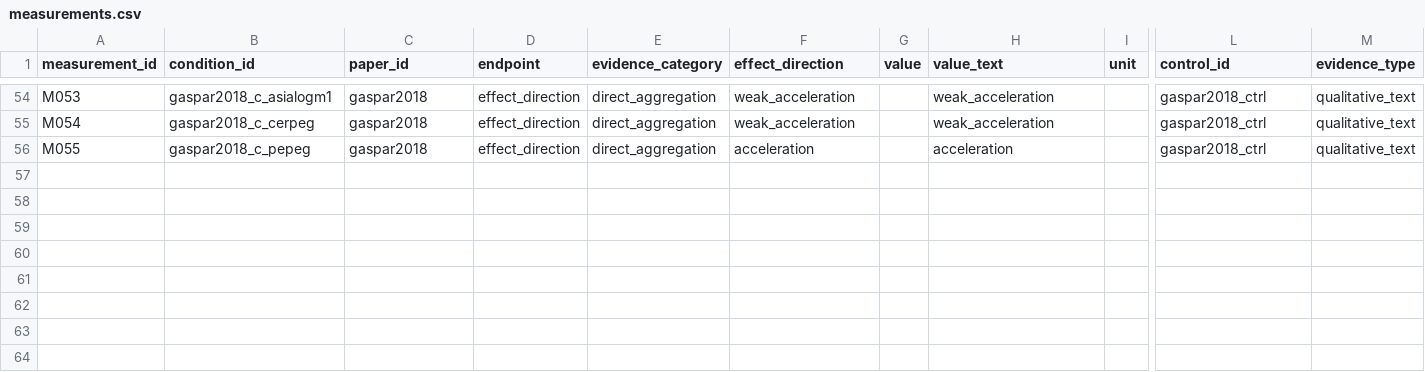
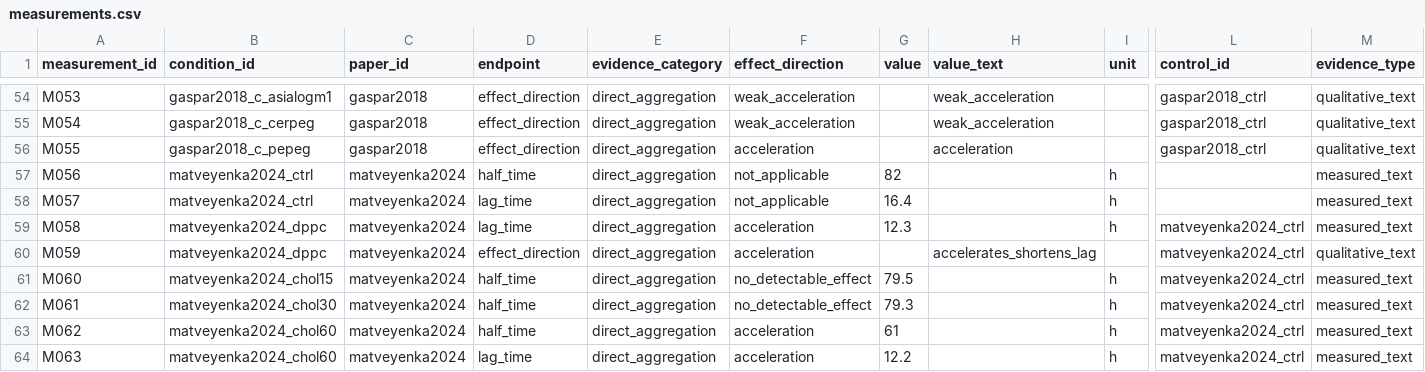
Before and after one commit to amitaysicherman/asyn-lipid-dataset, a CSV file: data/measurements.csv, drawn as a sheet; only a part is shown, gaps mark what is left out; rows hold the shown columns only; the diff names each change by its address in the sheet, - before the commit and + after, or states it on an @@ line.

```diff
--- a/data/measurements.csv
+++ b/data/measurements.csv
+row 57: M056 | matveyenka2024_ctrl | matveyenka2024 | half_time | direct_aggregation | not_applicable | 82 |  | h |  | measured_text
+row 58: M057 | matveyenka2024_ctrl | matveyenka2024 | lag_time | direct_aggregation | not_applicable | 16.4 |  | h |  | measured_text
+row 59: M058 | matveyenka2024_dppc | matveyenka2024 | lag_time | direct_aggregation | acceleration | 12.3 |  | h | matveyenka2024_ctrl | measured_text
+row 60: M059 | matveyenka2024_dppc | matveyenka2024 | effect_direction | direct_aggregation | acceleration |  | accelerates_shortens_lag |  | matveyenka2024_ctrl | qualitative_text
+row 61: M060 | matveyenka2024_chol15 | matveyenka2024 | half_time | direct_aggregation | no_detectable_effect | 79.5 |  | h | matveyenka2024_ctrl | measured_text
+row 62: M061 | matveyenka2024_chol30 | matveyenka2024 | half_time | direct_aggregation | no_detectable_effect | 79.3 |  | h | matveyenka2024_ctrl | measured_text
+row 63: M062 | matveyenka2024_chol60 | matveyenka2024 | half_time | direct_aggregation | acceleration | 61 |  | h | matveyenka2024_ctrl | measured_text
+row 64: M063 | matveyenka2024_chol60 | matveyenka2024 | lag_time | direct_aggregation | acceleration | 12.2 |  | h | matveyenka2024_ctrl | measured_text
```
Also changed, not shown: data/components.csv, data/conditions.csv, 22 other files.
